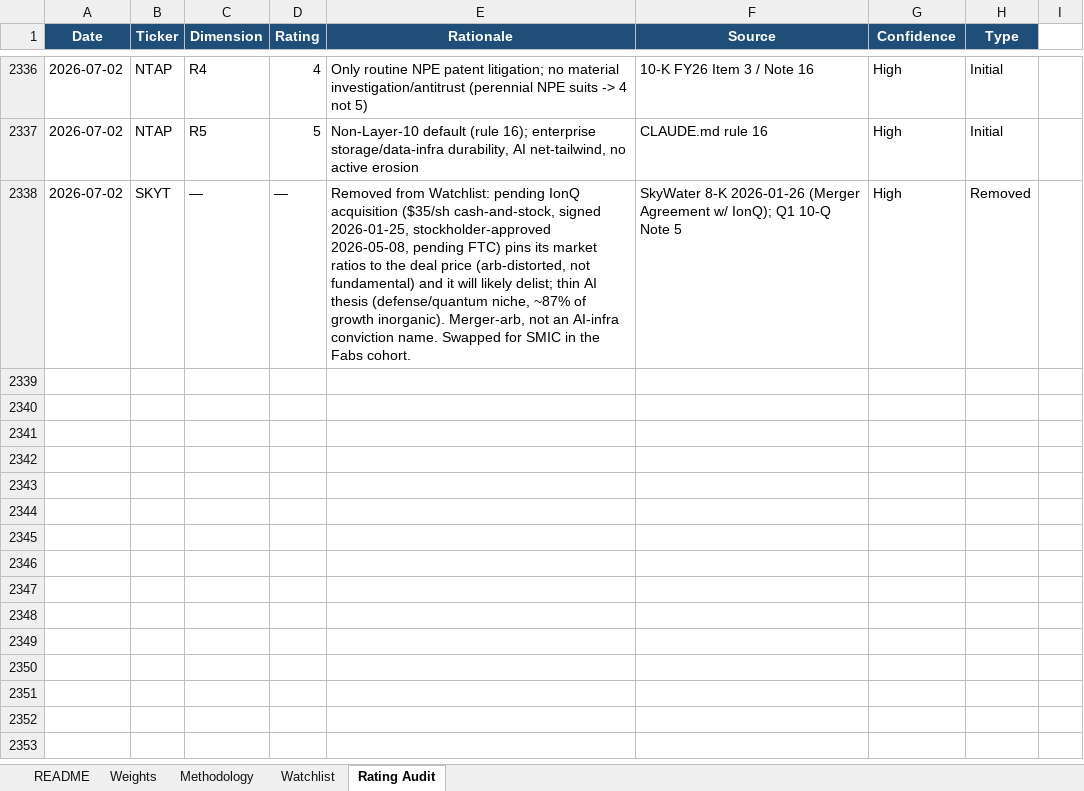
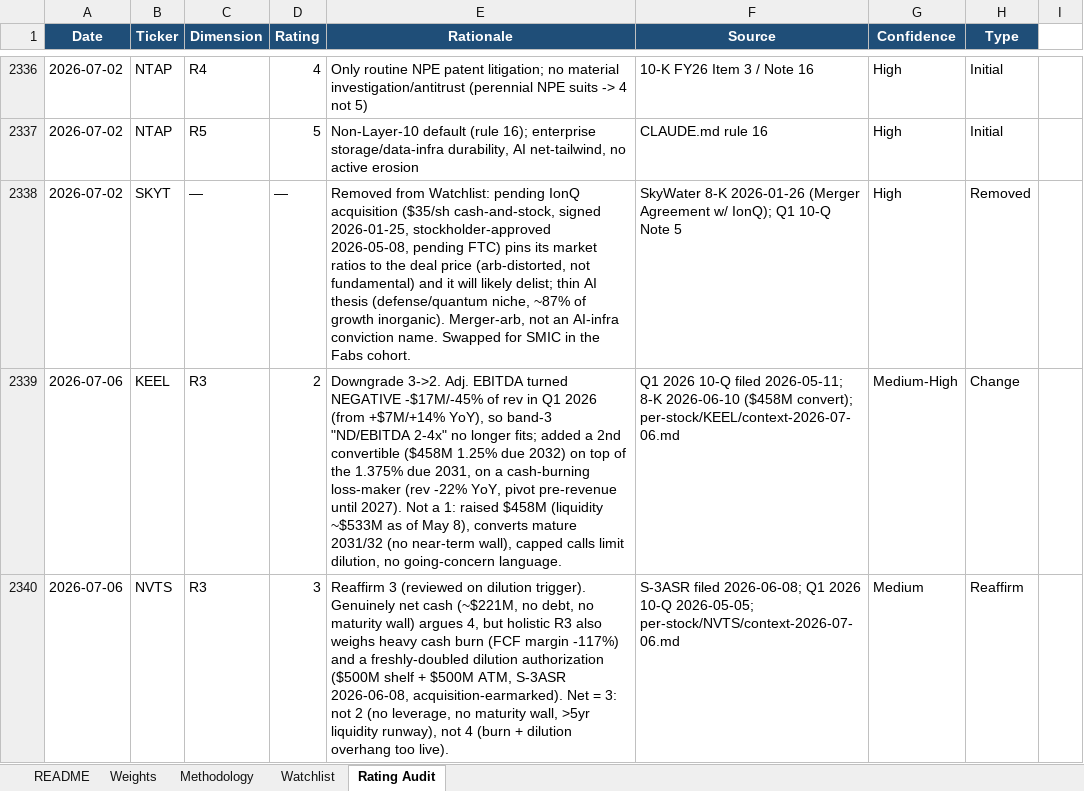
Before and after one commit to dgaraventa5/ai-stocks, an Excel workbook: 00-master/ai_supply_chain_scoring.xlsx, sheet Rating Audit, drawn as a sheet; only a part is shown, gaps mark what is left out; values as stored, in another font and other column widths than the file's, no borders; the diff names each change by its address in the sheet, - before the commit and + after, or states it on an @@ line.

```diff
--- a/00-master/ai_supply_chain_scoring.xlsx (sheet Rating Audit)
+++ b/00-master/ai_supply_chain_scoring.xlsx (sheet Rating Audit)
+row 2339: 2026-07-06 | KEEL | R3 | 2 | Downgrade 3->2. Adj. EBITDA turned NEGATIVE -$17M/-45% of rev in Q1 2026 (from +$7M/+14% YoY), so band-3 "ND/EBITDA 2-4x" no longer fits; added a 2nd convertible ($458M 1.25% due 2032) on top of the 1.375% due 2031, on a cash-burning loss-maker (rev -22% YoY, pivot pre-revenue until 2027). Not a 1: raised $458M (liquidity ~$533M as of May 8), converts mature 2031/32 (no near-term wall), capped calls limit dilution, no going-concern language. | Q1 2026 10-Q filed 2026-05-11; 8-K 2026-06-10 ($458M convert); per-stock/KEEL/context-2026-07-06.md | Medium-High | Change
+row 2340: 2026-07-06 | NVTS | R3 | 3 | Reaffirm 3 (reviewed on dilution trigger). Genuinely net cash (~$221M, no debt, no maturity wall) argues 4, but holistic R3 also weighs heavy cash burn (FCF margin -117%) and a freshly-doubled dilution authorization ($500M shelf + $500M ATM, S-3ASR 2026-06-08, acquisition-earmarked). Net = 3: not 2 (no leverage, no maturity wall, >5yr liquidity runway), not 4 (burn + dilution overhang too live). | S-3ASR filed 2026-06-08; Q1 2026 10-Q 2026-05-05; per-stock/NVTS/context-2026-07-06.md | Medium | Reaffirm
```
Also changed, not shown: sheet Watchlist, 1 other file.
